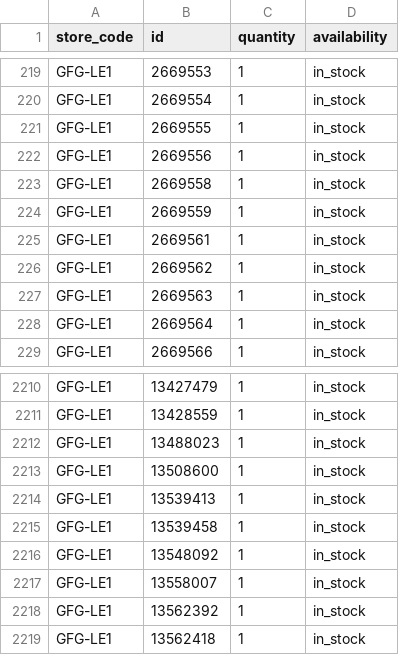
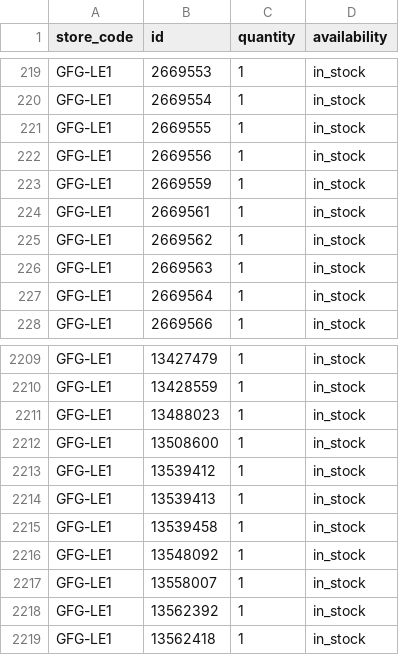
Before and after one commit to Geekmagic1983/gfg-local-inventory, a TSV file: docs/local-inventory.tsv, drawn as a sheet; only a part is shown, gaps mark what is left out; removed rows and columns are numbered as before the commit, all else as after; the diff names each change by its address in the sheet, - before the commit and + after, or states it on an @@ line.

```diff
--- a/docs/local-inventory.tsv
+++ b/docs/local-inventory.tsv
-row 223: GFG-LE1 | 2669558 | 1 | in_stock
+row 2213: GFG-LE1 | 13539412 | 1 | in_stock
```
